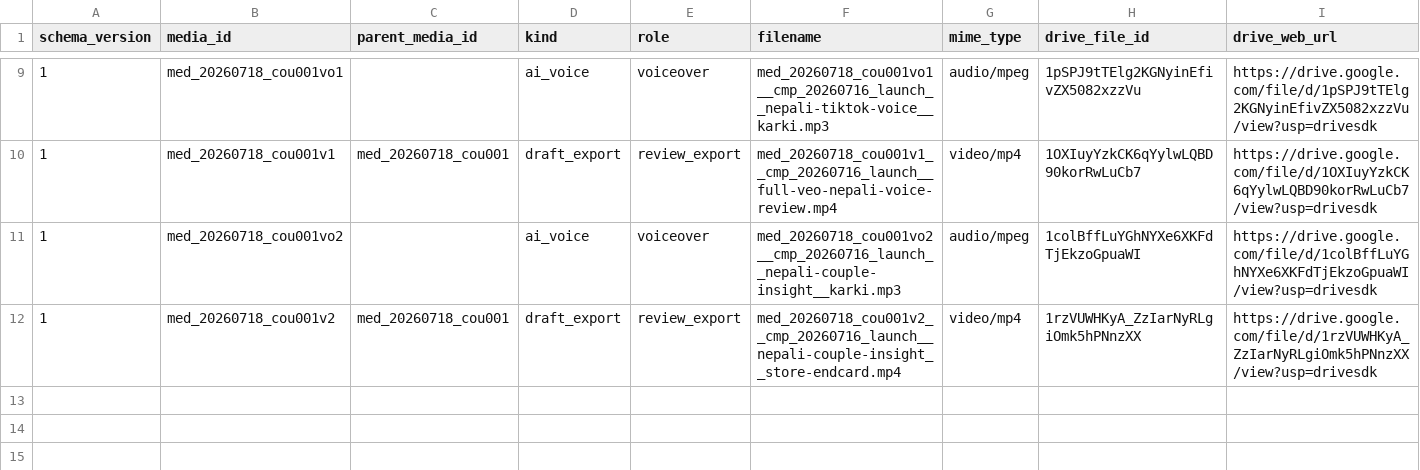
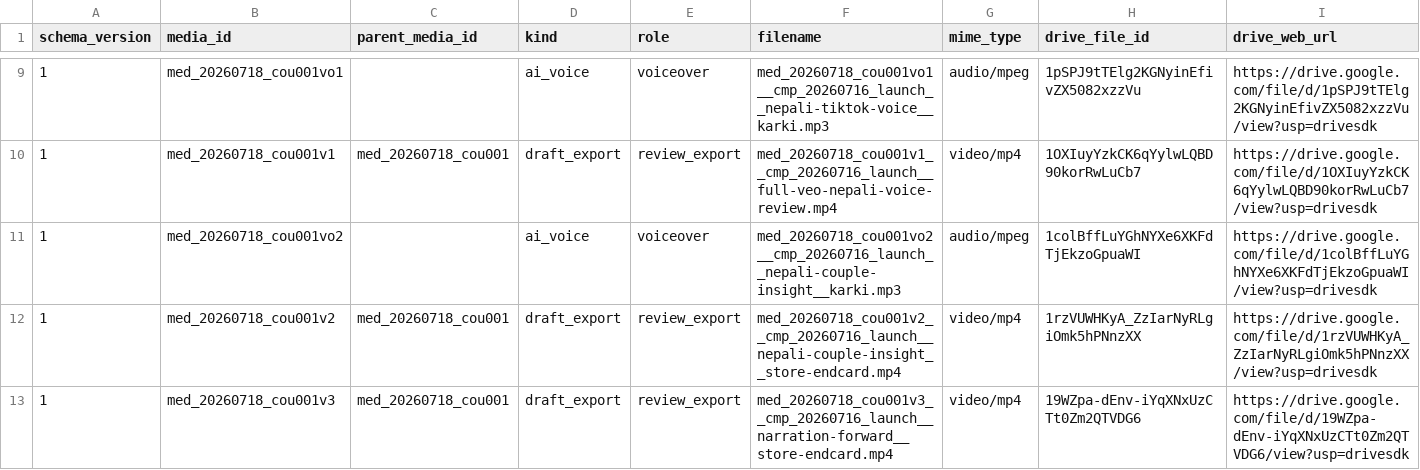
Before and after one commit to lekhakustav/jyotish, a CSV file: marketing/registry/media-manifest.csv, drawn as a sheet; only a part is shown, gaps mark what is left out; rows hold the shown columns only; the diff names each change by its address in the sheet, - before the commit and + after, or states it on an @@ line.

Commit message:
Rebalance couple narration and laughter

```diff
--- a/marketing/registry/media-manifest.csv
+++ b/marketing/registry/media-manifest.csv
+row 13: 1 | med_20260718_cou001v3 | med_20260718_cou001 | draft_export | review_export | med_20260718_cou001v3__cmp_20260716_launch__narration-forward__store-endcard.mp4 | video/mp4 | 19WZpa-dEnv-iYqXNxUzCTt0Zm2QTVDG6 | https://drive.google.com/file/d/19WZpa-dEnv-iYqXNxUzCTt0Zm2QTVDG6/view?usp=drivesdk
```
Also changed, not shown: marketing/registry/creative-factors.csv, marketing/registry/creative-media-inputs.csv, 4 other files.
